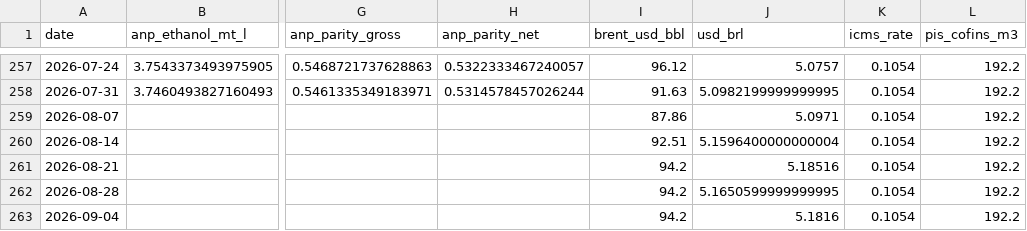
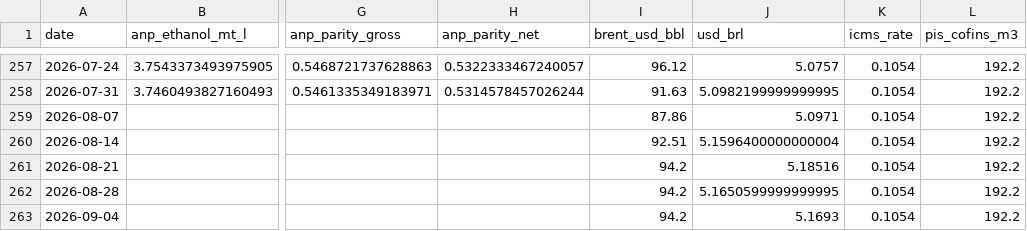
Before and after one commit to Clby08/Etanol-de-maiz, a CSV file: outputs/historical_drivers_5y.csv, drawn as a sheet; only a part is shown, gaps mark what is left out; the diff names each change by its address in the sheet, - before the commit and + after, or states it on an @@ line.

```diff
--- a/outputs/historical_drivers_5y.csv
+++ b/outputs/historical_drivers_5y.csv
-J263 (usd_brl): 5.1816
+J263 (usd_brl): 5.1693
```
Also changed, not shown: outputs/integrated_dataset.csv, outputs/monthly_history.csv, 2 other files.
